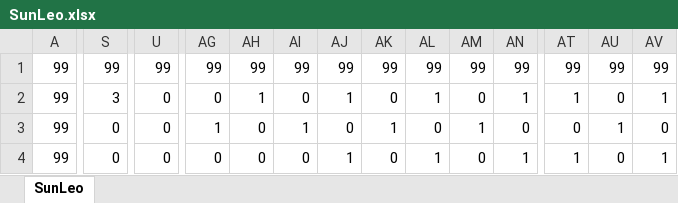
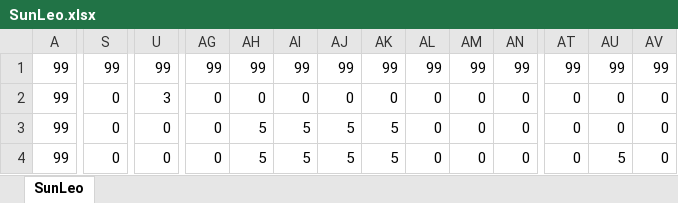
Before and after one commit to r1towww/osore, an Excel workbook: Star Regein/Star Regein/SunLeo.xlsx, sheet SunLeo, drawn as a sheet; only a part is shown, gaps mark what is left out; values as stored, in another font and other column widths than the file's, no borders; charts and pictures and conditional formats not drawn; the diff covers the shown part only; the diff names each change by its address in the sheet, - before the commit and + after, or states it on an @@ line.

```diff
--- a/Star Regein/Star Regein/SunLeo.xlsx (sheet SunLeo)
+++ b/Star Regein/Star Regein/SunLeo.xlsx (sheet SunLeo)
-S2: 3
+S2: 0
-U2: 0
+U2: 3
-AH2: 1
+AH2: 0
-AJ2: 1
+AJ2: 0
-AL2: 1
+AL2: 0
-AN2: 1
+AN2: 0
-AT2: 1
+AT2: 0
-AV2: 1
+AV2: 0
-AG3: 1
+AG3: 0
-AH3:AH4: 0
+AH3:AH4: 5
-AI3: 1
+AI3: 5
-AJ3: 0
+AJ3: 5
-AK3: 1
+AK3: 5
-AM3: 1
+AM3: 0
-AU3: 1
+AU3: 0
-AI4: 0
+AI4: 5
-AJ4: 1
+AJ4: 5
-AK4: 0
+AK4: 5
-AL4: 1
+AL4: 0
-AN4: 1
+AN4: 0
-AT4: 1
+AT4: 0
-AU4: 0
+AU4: 5
-AV4: 1
+AV4: 0
```
Also changed, not shown: 228 edited cells and cell formats elsewhere in this sheet, charts or pictures, 1 other file.
